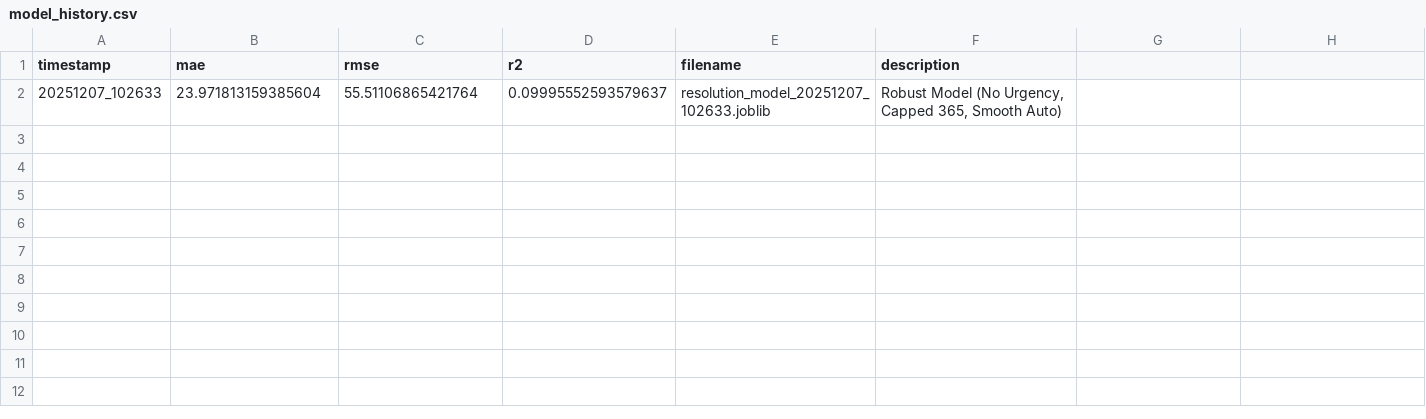
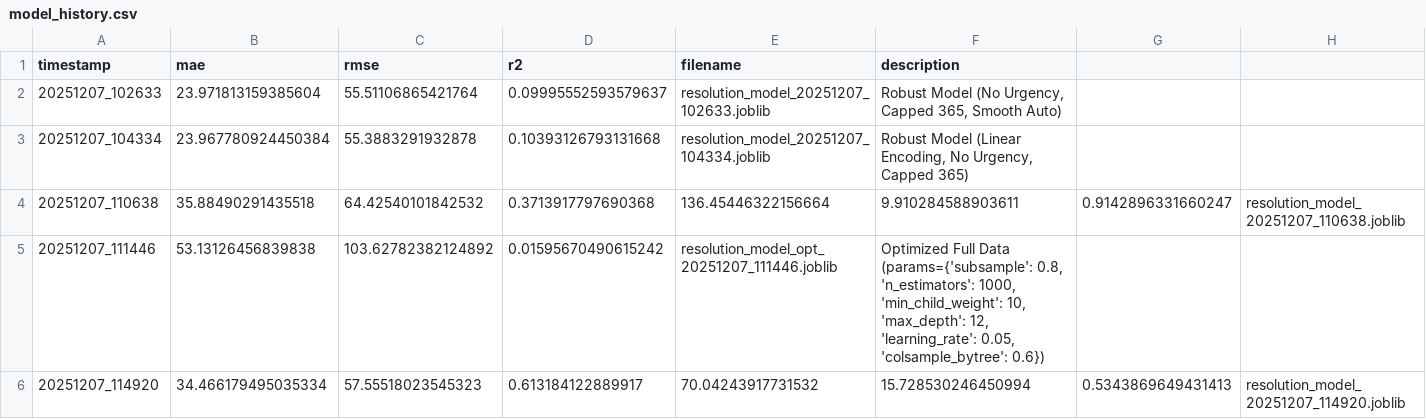
Before and after one commit to patipond-tiy/dsde-project, a CSV file: data/models/model_history.csv, drawn as a sheet; only a part is shown; rows hold the shown columns only; the diff names each change by its address in the sheet, - before the commit and + after, or states it on an @@ line.

Commit message:
Update model training and resource loading in Traffy Fondue Predictor
- Renamed model resource loading function to v5 and updated its usage in the Streamlit app.
- Added new model entries to model history CSV, including hybrid resampling and optimized models.
- Enhanced the training process in `train_robust.py` with hybrid resampling, sample weighting, and early stopping for better performance monitoring.
- Improved evaluation metrics and added balance score calculation for model performance analysis.

```diff
--- a/data/models/model_history.csv
+++ b/data/models/model_history.csv
+row 3: 20251207_104334 | 23.967780924450384 | 55.3883291932878 | 0.10393126793131668 | resolution_model_20251207_104334.joblib | Robust Model (Linear Encoding, No Urgency, Capped 365)
+row 4: 20251207_110638 | 35.88490291435518 | 64.42540101842532 | 0.3713917797690368 | 136.45446322156664 | 9.910284588903611 | 0.9142896331660247 | resolution_model_20251207_110638.joblib
+row 5: 20251207_111446 | 53.13126456839838 | 103.62782382124892 | 0.01595670490615242 | resolution_model_opt_20251207_111446.joblib | Optimized Full Data (params={'subsample': 0.8, 'n_estimators': 1000, 'min_child_weight': 10, 'max_depth': 12, 'learning_rate': 0.05, 'colsample_bytree': 0.6})
+row 6: 20251207_114920 | 34.466179495035334 | 57.55518023545323 | 0.613184122889917 | 70.04243917731532 | 15.728530246450994 | 0.5343869649431413 | resolution_model_20251207_114920.joblib
```
Also changed, not shown: 5 other files.
